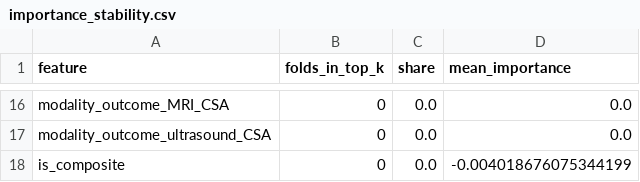
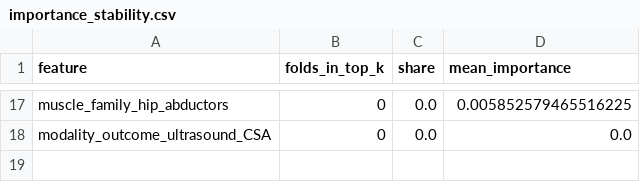
Before and after one commit to MiladBahariQaragoz/BedrestToMars, a CSV file: results/importance_stability.csv, drawn as a sheet; only a part is shown, gaps mark what is left out; removed rows and columns are numbered as before the commit, all else as after; the diff covers the shown part only; the diff names each change by its address in the sheet, - before the commit and + after, or states it on an @@ line.

```diff
--- a/results/importance_stability.csv
+++ b/results/importance_stability.csv
-A17 (feature): modality_outcome_MRI_CSA
+A17 (feature): muscle_family_hip_abductors
-D17 (mean_importance): 0.0
+D17 (mean_importance): 0.005852579465516225
-row 18: is_composite | 0 | 0.0 | -0.004018676075344199
```
Also changed, not shown: 8 added rows, 7 removed rows and 19 edited cells elsewhere in this file, results/model_comparison.csv, results/tier1_muscle_ranking.csv, 4 other files.
